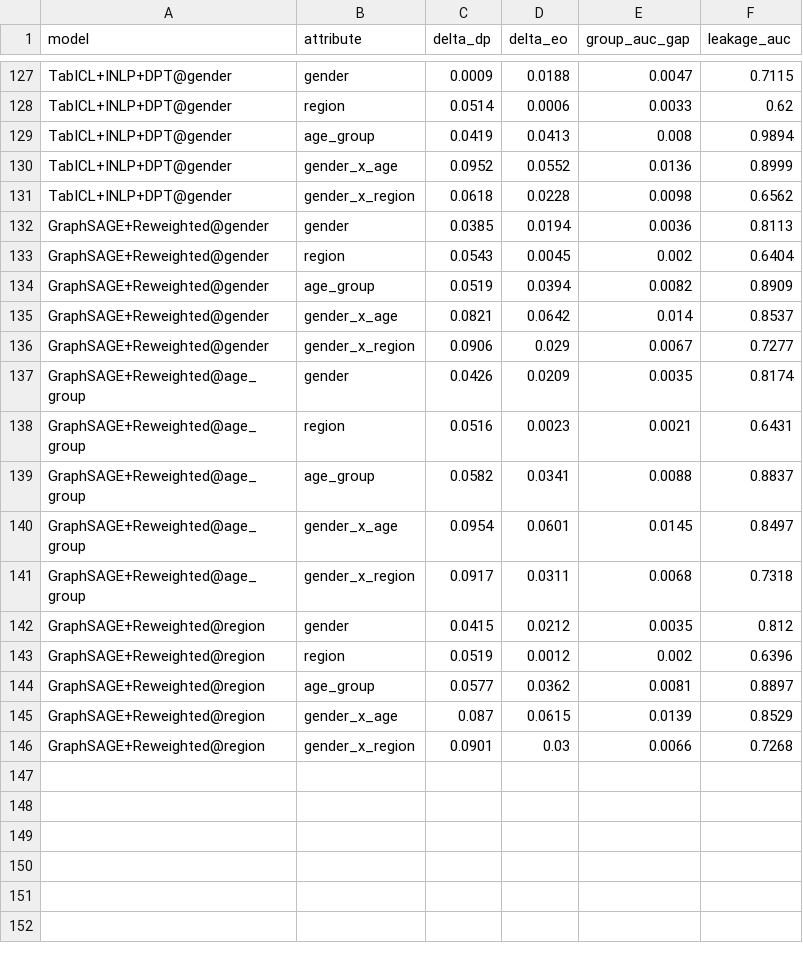
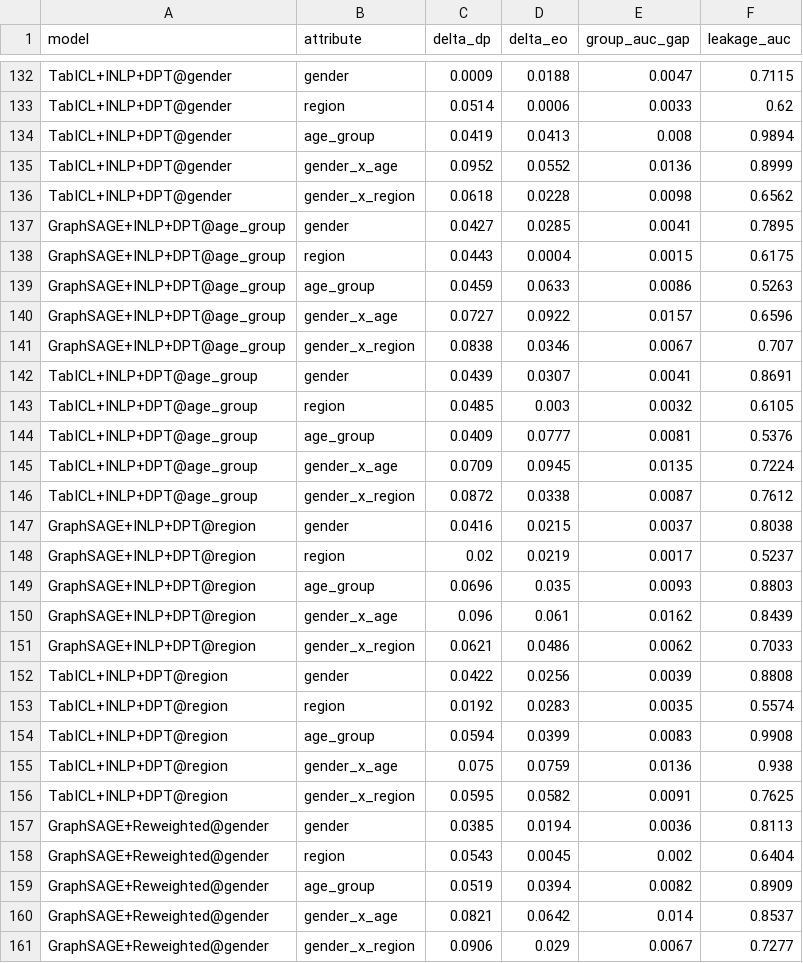
Before and after one commit to gregoire-petit1/pokec-fairness-gnn, a CSV file: results/metrics/comparison_full.csv, drawn as a sheet; only a part is shown, gaps mark what is left out; the shorter side is filled out with more unchanged rows; the diff covers the shown part only; the diff names each change by its address in the sheet, - before the commit and + after, or states it on an @@ line.

Commit message:
feat: extend killer combo (INLP+DPT) to age_group and region axes
The TabICL+INLP+DPT@gender chain (ΔDP 0.0009, leakage 0.71, F1 0.94) was
hardcoded to the gender axis only. Extending the same composition to the
three single sensitive axes for both endpoint models (GraphSAGE, TabICL)
gives 6 new killer-combo variants:

  Axis = gender (binary, balanced):
    TabICL+INLP+DPT@gender    : ΔDP 0.0009 (-98%), leak 0.712, F1 0.943
    GraphSAGE+INLP+DPT@gender : ΔDP 0.0032 (-93%), leak 0.573, F1 0.932

  Axis = age_group (multi-class, 3):
    TabICL+INLP+DPT@age_group : ΔDP 0.041 (-31%), leak 0.538 (-46%), F1 0.933
    GraphSAGE+INLP+DPT@age_g   : ΔDP 0.046 (-18%), leak 0.526 (-41%), F1 0.929

  Axis = region (binary, skewed):
    TabICL+INLP+DPT@region    : ΔDP 0.019 (-64%), leak 0.557, F1 0.943
    GraphSAGE+INLP+DPT@region : ΔDP 0.020 (-62%), leak 0.524 (-18%), F1 0.932

Multi-class DPT (age_group) is the hardest case: only ~30% reduction on
ΔDP because the threshold rounding on 3 cells has more val→test noise.
But INLP brings leakage from 0.89 to 0.53 on the same axis — the
post-process composition handles latent cleanup robustly across all axes.

Note section 5.2.quinquies updated with the 3-axis comparison and a
mini-table for GraphSAGE+INLP+DPT alongside TabICL.

```diff
--- a/results/metrics/comparison_full.csv
+++ b/results/metrics/comparison_full.csv
+row 137: GraphSAGE+INLP+DPT@age_group | gender | 0.0427 | 0.0285 | 0.0041 | 0.7895
+row 138: GraphSAGE+INLP+DPT@age_group | region | 0.0443 | 0.0004 | 0.0015 | 0.6175
+row 139: GraphSAGE+INLP+DPT@age_group | age_group | 0.0459 | 0.0633 | 0.0086 | 0.5263
+row 140: GraphSAGE+INLP+DPT@age_group | gender_x_age | 0.0727 | 0.0922 | 0.0157 | 0.6596
+row 141: GraphSAGE+INLP+DPT@age_group | gender_x_region | 0.0838 | 0.0346 | 0.0067 | 0.707
+row 142: TabICL+INLP+DPT@age_group | gender | 0.0439 | 0.0307 | 0.0041 | 0.8691
+row 143: TabICL+INLP+DPT@age_group | region | 0.0485 | 0.003 | 0.0032 | 0.6105
+row 144: TabICL+INLP+DPT@age_group | age_group | 0.0409 | 0.0777 | 0.0081 | 0.5376
+row 145: TabICL+INLP+DPT@age_group | gender_x_age | 0.0709 | 0.0945 | 0.0135 | 0.7224
+row 146: TabICL+INLP+DPT@age_group | gender_x_region | 0.0872 | 0.0338 | 0.0087 | 0.7612
+row 147: GraphSAGE+INLP+DPT@region | gender | 0.0416 | 0.0215 | 0.0037 | 0.8038
+row 148: GraphSAGE+INLP+DPT@region | region | 0.02 | 0.0219 | 0.0017 | 0.5237
+row 149: GraphSAGE+INLP+DPT@region | age_group | 0.0696 | 0.035 | 0.0093 | 0.8803
+row 150: GraphSAGE+INLP+DPT@region | gender_x_age | 0.096 | 0.061 | 0.0162 | 0.8439
+row 151: GraphSAGE+INLP+DPT@region | gender_x_region | 0.0621 | 0.0486 | 0.0062 | 0.7033
+row 152: TabICL+INLP+DPT@region | gender | 0.0422 | 0.0256 | 0.0039 | 0.8808
+row 153: TabICL+INLP+DPT@region | region | 0.0192 | 0.0283 | 0.0035 | 0.5574
+row 154: TabICL+INLP+DPT@region | age_group | 0.0594 | 0.0399 | 0.0083 | 0.9908
+row 155: TabICL+INLP+DPT@region | gender_x_age | 0.075 | 0.0759 | 0.0136 | 0.938
+row 156: TabICL+INLP+DPT@region | gender_x_region | 0.0595 | 0.0582 | 0.0091 | 0.7625
```
Also changed, not shown: 5 added rows elsewhere in this file, 2 other files.
